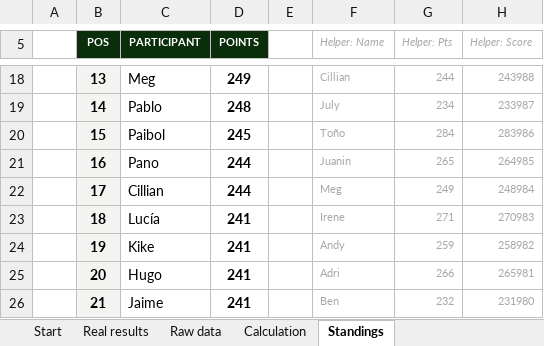
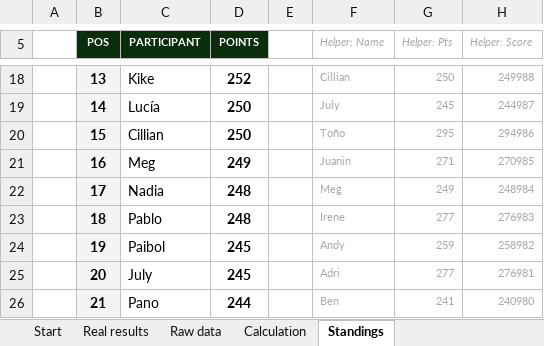
Before and after one commit to jose-reveni/porra2026, an Excel workbook: Porra_Admin_v5_EN.xlsx, sheet Standings, drawn as a sheet; only a part is shown, gaps mark what is left out; values as stored, in another font and other column widths than the file's, no borders; charts and pictures not drawn; the diff covers the shown part only; the diff names each change by its address in the sheet, - before the commit and + after, or states it on an @@ line.

```diff
--- a/Porra_Admin_v5_EN.xlsx (sheet Standings)
+++ b/Porra_Admin_v5_EN.xlsx (sheet Standings)
-C18 (PARTICIPANT): Meg
+C18 (PARTICIPANT): Kike
-D18 (POINTS): 249
+D18 (POINTS): 252
-G18 (Helper: Pts): 244
+G18 (Helper: Pts): 250
-H18 (Helper: Score): 243988
+H18 (Helper: Score): 249988
-C19 (PARTICIPANT): Pablo
+C19 (PARTICIPANT): Lucía
-D19 (POINTS): 248
+D19 (POINTS): 250
-G19 (Helper: Pts): 234
+G19 (Helper: Pts): 245
-H19 (Helper: Score): 233987
+H19 (Helper: Score): 244987
-C20 (PARTICIPANT): Paibol
+C20 (PARTICIPANT): Cillian
-D20 (POINTS): 245
+D20 (POINTS): 250
-G20 (Helper: Pts): 284
+G20 (Helper: Pts): 295
-H20 (Helper: Score): 283986
+H20 (Helper: Score): 294986
-C21 (PARTICIPANT): Pano
+C21 (PARTICIPANT): Meg
-D21 (POINTS): 244
+D21 (POINTS): 249
-G21 (Helper: Pts): 265
+G21 (Helper: Pts): 271
-H21 (Helper: Score): 264985
+H21 (Helper: Score): 270985
-C22 (PARTICIPANT): Cillian
+C22 (PARTICIPANT): Nadia
-D22 (POINTS): 244
+D22 (POINTS): 248
-C23 (PARTICIPANT): Lucía
+C23 (PARTICIPANT): Pablo
-D23 (POINTS): 241
+D23 (POINTS): 248
-G23 (Helper: Pts): 271
+G23 (Helper: Pts): 277
-H23 (Helper: Score): 270983
+H23 (Helper: Score): 276983
-C24 (PARTICIPANT): Kike
+C24 (PARTICIPANT): Paibol
-D24:D25 (POINTS): 241
+D24:D25 (POINTS): 245
-C25 (PARTICIPANT): Hugo
+C25 (PARTICIPANT): July
-G25 (Helper: Pts): 266
+G25 (Helper: Pts): 277
-H25 (Helper: Score): 265981
+H25 (Helper: Score): 276981
-C26 (PARTICIPANT): Jaime
+C26 (PARTICIPANT): Pano
-D26 (POINTS): 241
+D26 (POINTS): 244
-G26 (Helper: Pts): 232
+G26 (Helper: Pts): 241
-H26 (Helper: Score): 231980
+H26 (Helper: Score): 240980
```
Also changed, not shown: 48 edited cells elsewhere in this sheet, sheet Calculation, sheet Real results, 1 other file.
